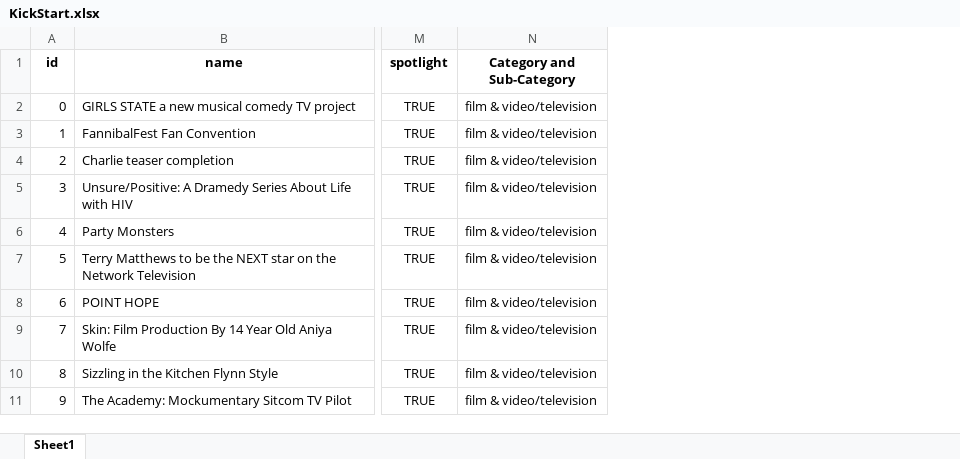
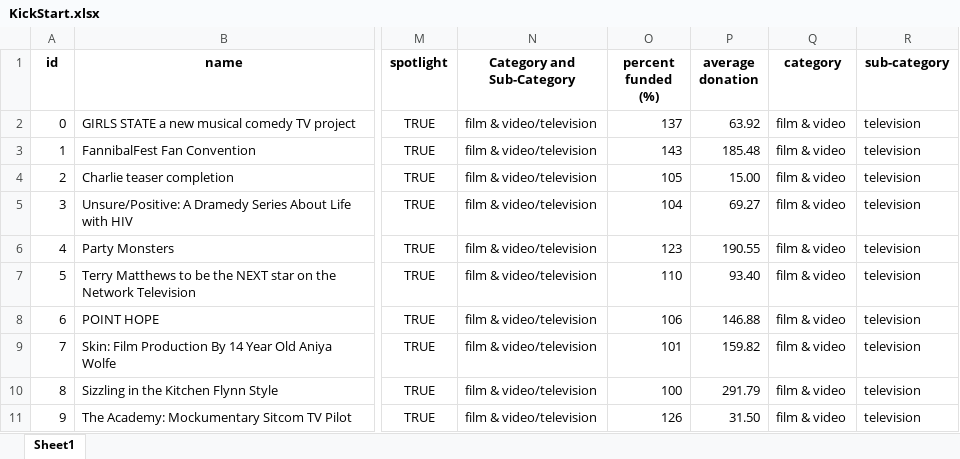
Before and after one commit to dxvo/Rice_Hw1, an Excel workbook: KickStart.xlsx, sheet Sheet1, drawn as a sheet; only a part is shown, gaps mark what is left out; values as stored, in another font and other column widths than the file's, no borders; conditional formats not drawn; the diff names each change by its address in the sheet, - before the commit and + after, or states it on an @@ line.

```diff
--- a/KickStart.xlsx (sheet Sheet1)
+++ b/KickStart.xlsx (sheet Sheet1)
+column O (percent funded (%)), rows 2-11: 137 | 143 | 105 | 104 | 123 | 110 | 106 | 101 | 100 | 126
+column P (average donation), rows 2-11: 63.92 | 185.48 | 15.00 | 69.27 | 190.55 | 93.40 | 146.88 | 159.82 | 291.79 | 31.50
+column Q (category), rows 2-11: all film & video
+column R (sub-category), rows 2-11: all television
```
Also changed, not shown: 1 other file.
